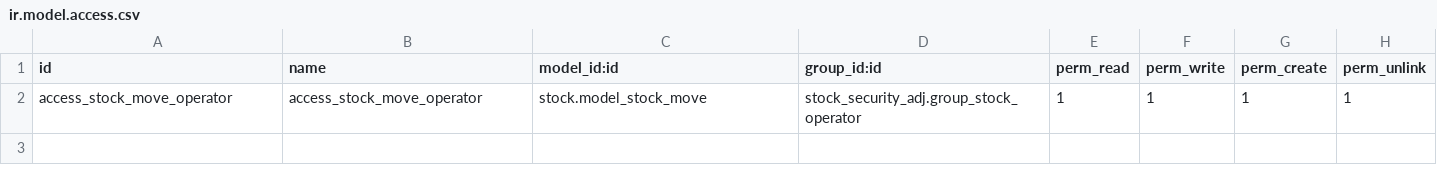
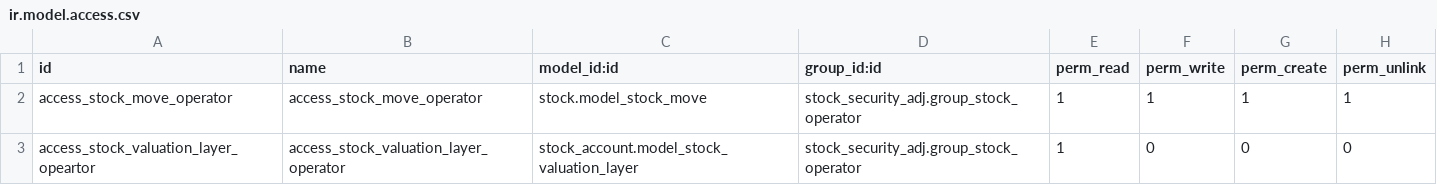
Before and after one commit to qrtl/sst-custom, a CSV file: stock_security_adj/security/ir.model.access.csv, drawn as a sheet; the diff names each change by its address in the sheet, - before the commit and + after, or states it on an @@ line.

Commit message:
[MIG] stock_security_adj: Migration to 15.0

```diff
--- a/stock_security_adj/security/ir.model.access.csv
+++ b/stock_security_adj/security/ir.model.access.csv
+row 3: access_stock_valuation_layer_opeartor | access_stock_valuation_layer_operator | stock_account.model_stock_valuation_layer | stock_security_adj.group_stock_operator | 1 | 0 | 0 | 0
```
Also changed, not shown: 5 other files.
